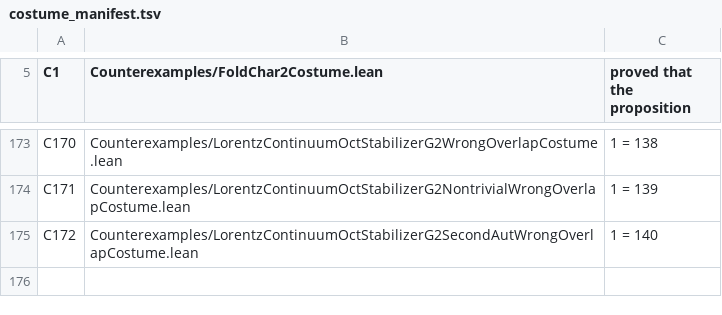
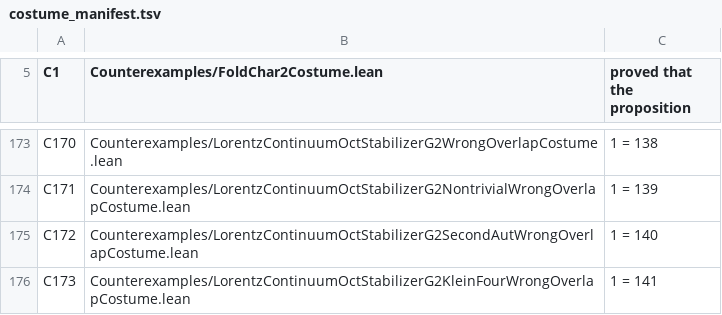
Before and after one commit to elliotweaver/phys-lean, a TSV file: scripts/costume_manifest.tsv, drawn as a sheet; only a part is shown, gaps mark what is left out; the diff names each change by its address in the sheet, - before the commit and + after, or states it on an @@ line.

Commit message:
N141: THE COMPOSITION GROUP Z/2 x Z/2 ⊂ G2 — the Klein four-group the two banked involutions generate. The product octCompNeg := octTopNeg * octInnerNeg of N139's outer and N140's inner Cayley-Dickson top-half negations is a THIRD concrete series-free non-identity octonion algebra-automorphism of O Cut (octCompNeg_isAlgAut : IsAlgAutCut, via the general composition lever isAlgAutCut_trans), negating BOTH e2 and innerGen, distinct from id/octTopNeg/octInnerNeg — a FOURTH distinct gauge element. The four maps {1, octTopNeg, octInnerNeg, octCompNeg} are each involutions, commute, and form an explicit Subgroup kleinFour of the automorphism group (kleinFour_eq_closure: generated by the two banked involutions; kleinFour_elem_involution: every element squares to 1 — the elementary abelian 2-group fingerprint of Z/2 x Z/2), a concrete Z/2 x Z/2 ⊂ G2 = Aut(O); octCompNeg's block embedding lands in octStab (octBlockEndC_octCompNeg_mem_octStab). THE TRUNK REFRAME (W1/THE ONE LAW): pure composition of two banked series-free involutions — no tsum, no exponential, no W9 risk. 16 decls foundations-only, independently axiom-audited 16/16 vs the built olean; no posited gauge group/G2/group structure, no Mathlib R/C as content, no bridge. Costume C173 (1=141).

```diff
--- a/scripts/costume_manifest.tsv
+++ b/scripts/costume_manifest.tsv
+row 176: C173 | Counterexamples/LorentzContinuumOctStabilizerG2KleinFourWrongOverlapCostume.lean | 1 = 141
```
Also changed, not shown: 16 other files.
